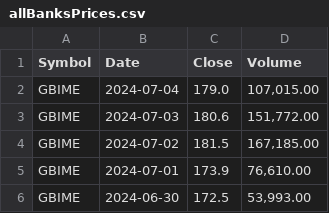
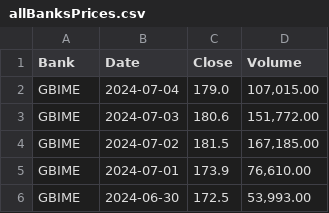
Before and after one commit to Suneel5/Commercial-Banks-Performance-Analysis, a CSV file: data/allBanksPrices.csv, drawn as a sheet; only a part is shown.

```diff
--- a/data/allBanksPrices.csv
+++ b/data/allBanksPrices.csv
@@ -1,2 +1,2 @@
-Symbol,Date,Close,Volume
+Bank,Date,Close,Volume
 GBIME,2024-07-04,179.0,"107,015.00"
```
Also changed, not shown: data/dividends_data/dividend_cleaned.csv, 6 other files.
